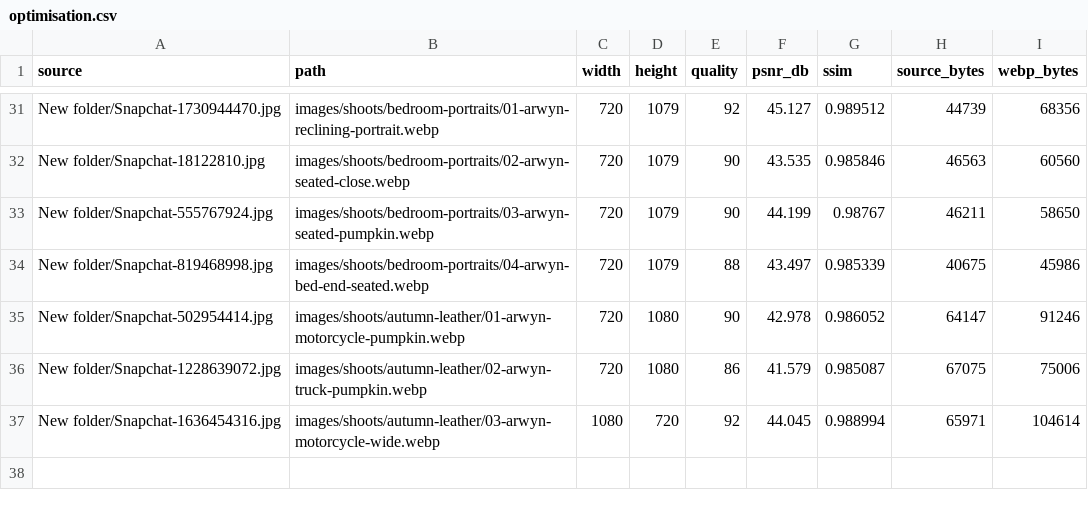
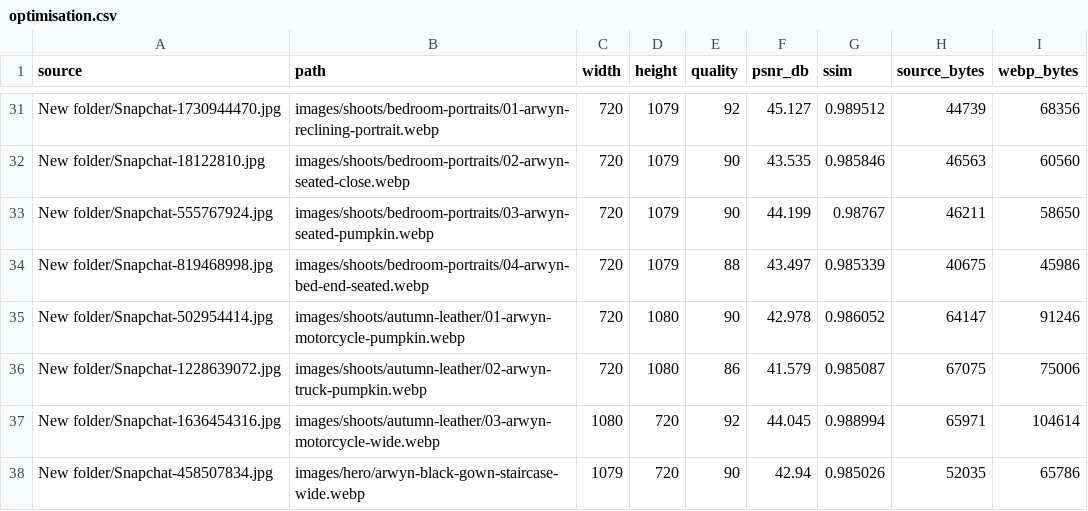
Before and after one commit to ArwynModelling01/Arwyn-Portfolio, a CSV file: review/optimisation.csv, drawn as a sheet; only a part is shown, gaps mark what is left out; the diff names each change by its address in the sheet, - before the commit and + after, or states it on an @@ line.

```diff
--- a/review/optimisation.csv
+++ b/review/optimisation.csv
+row 38: New folder/Snapchat-458507834.jpg | images/hero/arwyn-black-gown-staircase-wide.webp | 1079 | 720 | 90 | 42.94 | 0.985026 | 52035 | 65786
```
Also changed, not shown: review/photo-decisions.csv, 7 other files.
